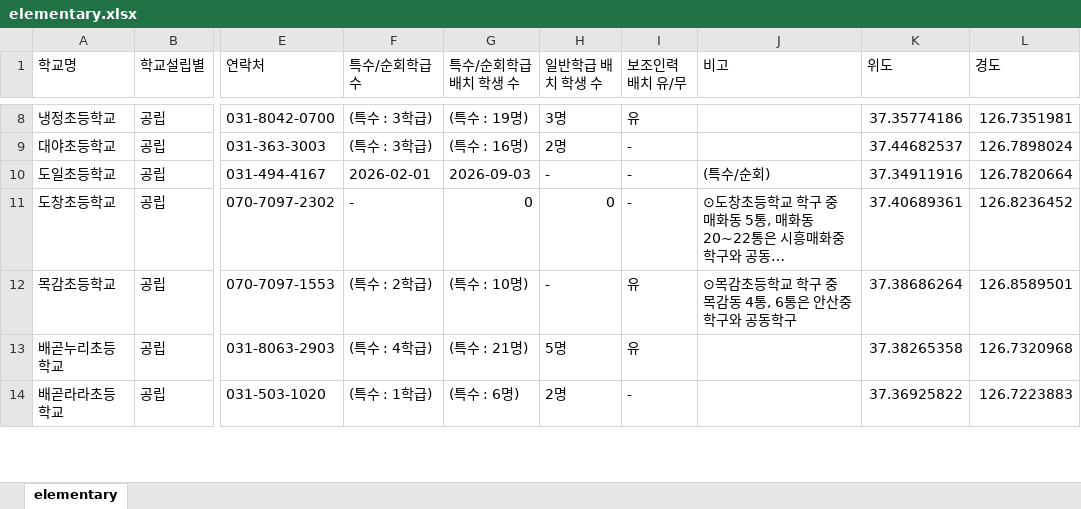
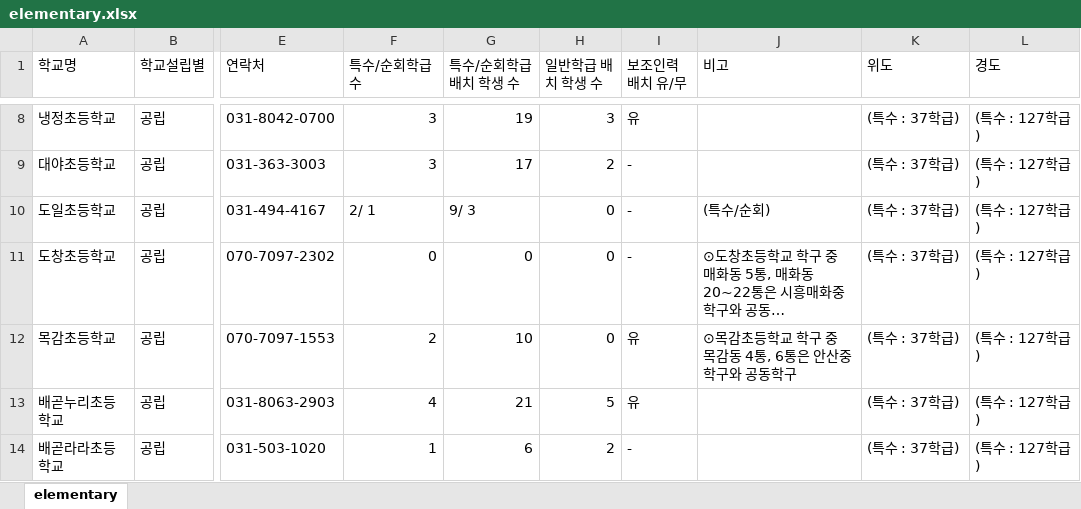
Before and after one commit to shiheungEC/shiheungec.github.io, an Excel workbook: data/elementary.xlsx, sheet elementary, drawn as a sheet; only a part is shown, gaps mark what is left out; long unchanged cells end in …; values as stored, in another font and other column widths than the file's, no cell formats; the diff covers the shown part only; the diff names each change by its address in the sheet, - before the commit and + after, or states it on an @@ line.

```diff
--- a/data/elementary.xlsx (sheet elementary)
+++ b/data/elementary.xlsx (sheet elementary)
-F8:F9 (특수/순회학급수): (특수 : 3학급)
+F8:F9 (특수/순회학급수): 3
-G8 (특수/순회학급 배치 학생 수): (특수 : 19명)
+G8 (특수/순회학급 배치 학생 수): 19
-H8 (일반학급 배치 학생 수): 3명
+H8 (일반학급 배치 학생 수): 3
-K8 (위도): 37.35774186
+K8 (위도): (특수 : 37학급)
-L8 (경도): 126.7351981
+L8 (경도): (특수 : 127학급)
-G9 (특수/순회학급 배치 학생 수): (특수 : 16명)
+G9 (특수/순회학급 배치 학생 수): 17
-H9 (일반학급 배치 학생 수): 2명
+H9 (일반학급 배치 학생 수): 2
-K9 (위도): 37.44682537
+K9 (위도): (특수 : 37학급)
-L9 (경도): 126.7898024
+L9 (경도): (특수 : 127학급)
-F10 (특수/순회학급수): 2026-02-01
+F10 (특수/순회학급수): 2/ 1
-G10 (특수/순회학급 배치 학생 수): 2026-09-03
+G10 (특수/순회학급 배치 학생 수): 9/ 3
-H10 (일반학급 배치 학생 수): -
+H10 (일반학급 배치 학생 수): 0
-K10 (위도): 37.34911916
+K10 (위도): (특수 : 37학급)
-L10 (경도): 126.7820664
+L10 (경도): (특수 : 127학급)
-F11 (특수/순회학급수): -
+F11 (특수/순회학급수): 0
-K11 (위도): 37.40689361
+K11 (위도): (특수 : 37학급)
-L11 (경도): 126.8236452
+L11 (경도): (특수 : 127학급)
-F12 (특수/순회학급수): (특수 : 2학급)
+F12 (특수/순회학급수): 2
-G12 (특수/순회학급 배치 학생 수): (특수 : 10명)
+G12 (특수/순회학급 배치 학생 수): 10
-H12 (일반학급 배치 학생 수): -
+H12 (일반학급 배치 학생 수): 0
-K12 (위도): 37.38686264
+K12 (위도): (특수 : 37학급)
-L12 (경도): 126.8589501
+L12 (경도): (특수 : 127학급)
-F13 (특수/순회학급수): (특수 : 4학급)
+F13 (특수/순회학급수): 4
-G13 (특수/순회학급 배치 학생 수): (특수 : 21명)
+G13 (특수/순회학급 배치 학생 수): 21
-H13 (일반학급 배치 학생 수): 5명
+H13 (일반학급 배치 학생 수): 5
-K13 (위도): 37.38265358
+K13 (위도): (특수 : 37학급)
-L13 (경도): 126.7320968
+L13 (경도): (특수 : 127학급)
-F14 (특수/순회학급수): (특수 : 1학급)
+F14 (특수/순회학급수): 1
-G14 (특수/순회학급 배치 학생 수): (특수 : 6명)
+G14 (특수/순회학급 배치 학생 수): 6
-H14 (일반학급 배치 학생 수): 2명
+H14 (일반학급 배치 학생 수): 2
-K14 (위도): 37.36925822
+K14 (위도): (특수 : 37학급)
-L14 (경도): 126.7223883
+L14 (경도): (특수 : 127학급)
```
Also changed, not shown: 218 edited cells elsewhere in this sheet, cell formats, data/high.xlsx, data/kindergarten.xlsx, 12 other files.
